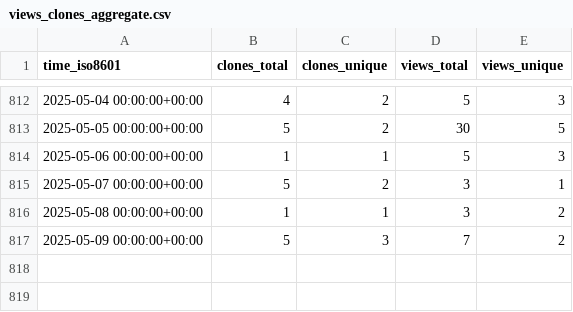
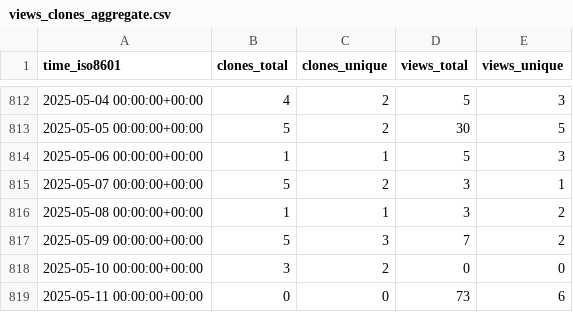
Before and after one commit to mariasfiraiala/SO-exam, a CSV file: mariasfiraiala/SO-exam/ghrs-data/views_clones_aggregate.csv, drawn as a sheet; only a part is shown, gaps mark what is left out; the diff names each change by its address in the sheet, - before the commit and + after, or states it on an @@ line.

```diff
--- a/mariasfiraiala/SO-exam/ghrs-data/views_clones_aggregate.csv
+++ b/mariasfiraiala/SO-exam/ghrs-data/views_clones_aggregate.csv
+row 818: 2025-05-10 00:00:00+00:00 | 3 | 2 | 0 | 0
+row 819: 2025-05-11 00:00:00+00:00 | 0 | 0 | 73 | 6
```
Also changed, not shown: 1 other file.
